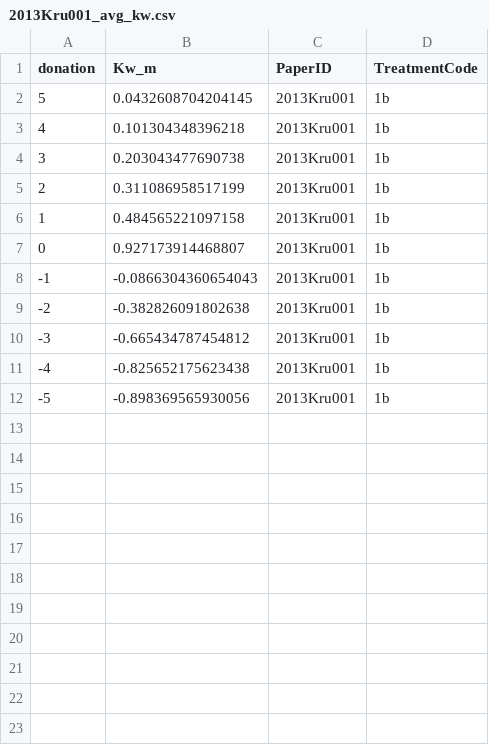
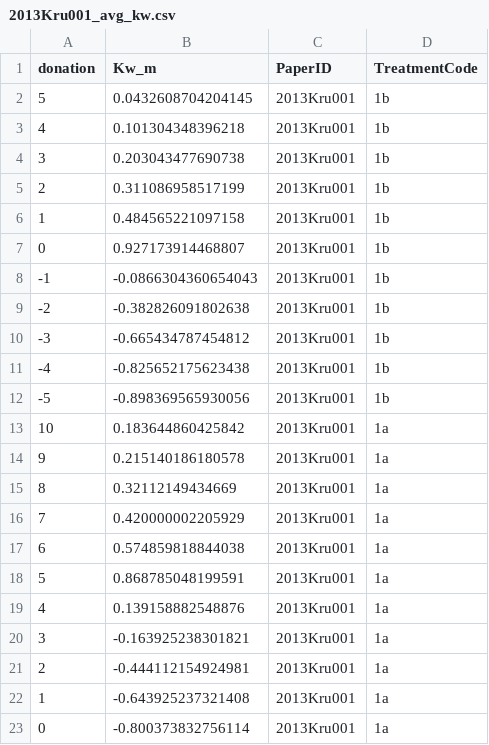
Before and after one commit to StefanoPagano/Social_norm_meta_analysis, a CSV file: Paper_csv/2013Kru001_avg_kw.csv, drawn as a sheet; the diff names each change by its address in the sheet, - before the commit and + after, or states it on an @@ line.

```diff
--- a/Paper_csv/2013Kru001_avg_kw.csv
+++ b/Paper_csv/2013Kru001_avg_kw.csv
+row 13: 10 | 0.183644860425842 | 2013Kru001 | 1a
+row 14: 9 | 0.215140186180578 | 2013Kru001 | 1a
+row 15: 8 | 0.32112149434669 | 2013Kru001 | 1a
+row 16: 7 | 0.420000002205929 | 2013Kru001 | 1a
+row 17: 6 | 0.574859818844038 | 2013Kru001 | 1a
+row 18: 5 | 0.868785048199591 | 2013Kru001 | 1a
+row 19: 4 | 0.139158882548876 | 2013Kru001 | 1a
+row 20: 3 | -0.163925238301821 | 2013Kru001 | 1a
+row 21: 2 | -0.444112154924981 | 2013Kru001 | 1a
+row 22: 1 | -0.643925237321408 | 2013Kru001 | 1a
+row 23: 0 | -0.800373832756114 | 2013Kru001 | 1a
```
Also changed, not shown: File_DB/Output/Treatment.csv, Paper_csv/2007Lis165_avg_kw.csv, 10 other files.
